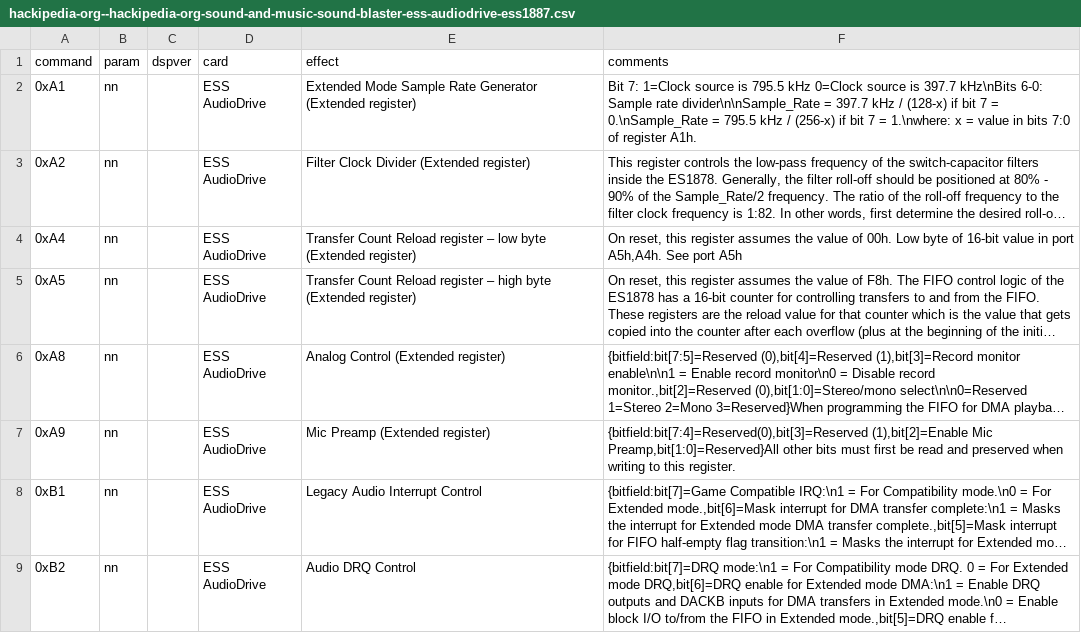
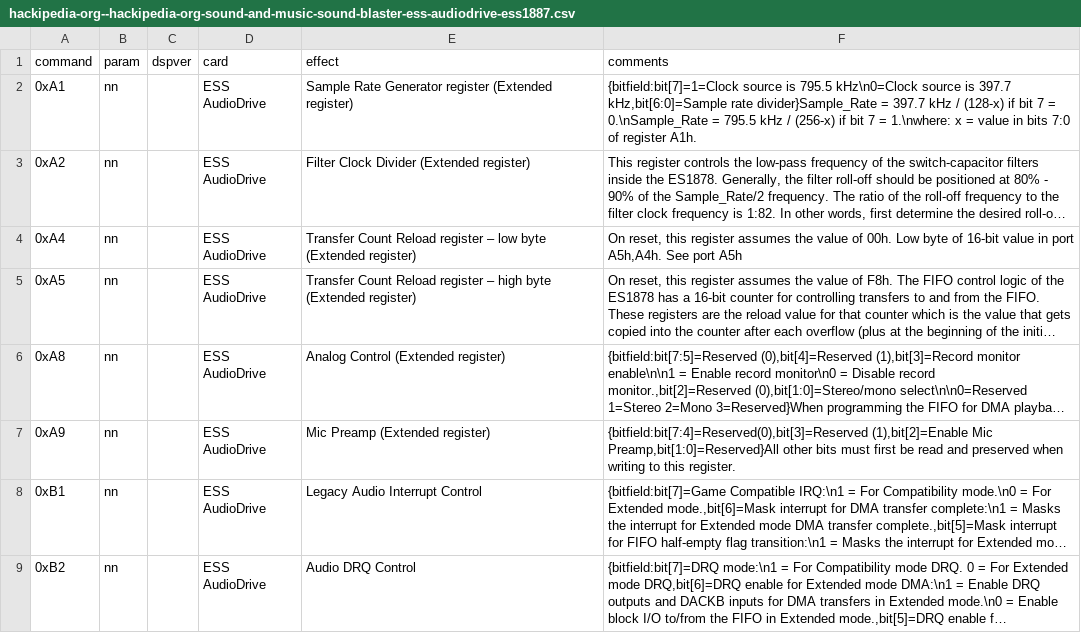
Before and after one commit to joncampbell123/a-pile-of-documentation, a CSV file: tables/sound/ibm/sound-blaster/sound-blaster-dsp-commands/hackipedia-org--hackipedia-org-sound-and-music-sound-blaster-ess-audiodrive-ess1887.csv, drawn as a sheet; long unchanged cells end in …; the diff names each change by its address in the sheet, - before the commit and + after, or states it on an @@ line.

```diff
--- a/tables/sound/ibm/sound-blaster/sound-blaster-dsp-commands/hackipedia-org--hackipedia-org-sound-and-music-sound-blaster-ess-audiodrive-ess1887.csv
+++ b/tables/sound/ibm/sound-blaster/sound-blaster-dsp-commands/hackipedia-org--hackipedia-org-sound-and-music-sound-blaster-ess-audiodrive-ess1887.csv
-E2 (effect): Extended Mode Sample Rate Generator (Extended register)
+E2 (effect): Sample Rate Generator register (Extended register)
-F2 (comments): Bit 7: 1=Clock source is 795.5 kHz 0=Clock source is 397.7 kHz\nBits 6-0: Sample rate divider\n\nSample_Rate = 397.7…
+F2 (comments): {bitfield:bit[7]=1=Clock source is 795.5 kHz\n0=Clock source is 397.7 kHz,bit[6:0]=Sample rate divider}Sample_Rate = 397.7…
```
Also changed, not shown: tables/sound/ibm/sound-blaster/sound-blaster-dsp-commands/hackipedia-org--hackipedia-org-sound-and-music-sound-blaster-ess-audiodrive-ess1868.csv.
